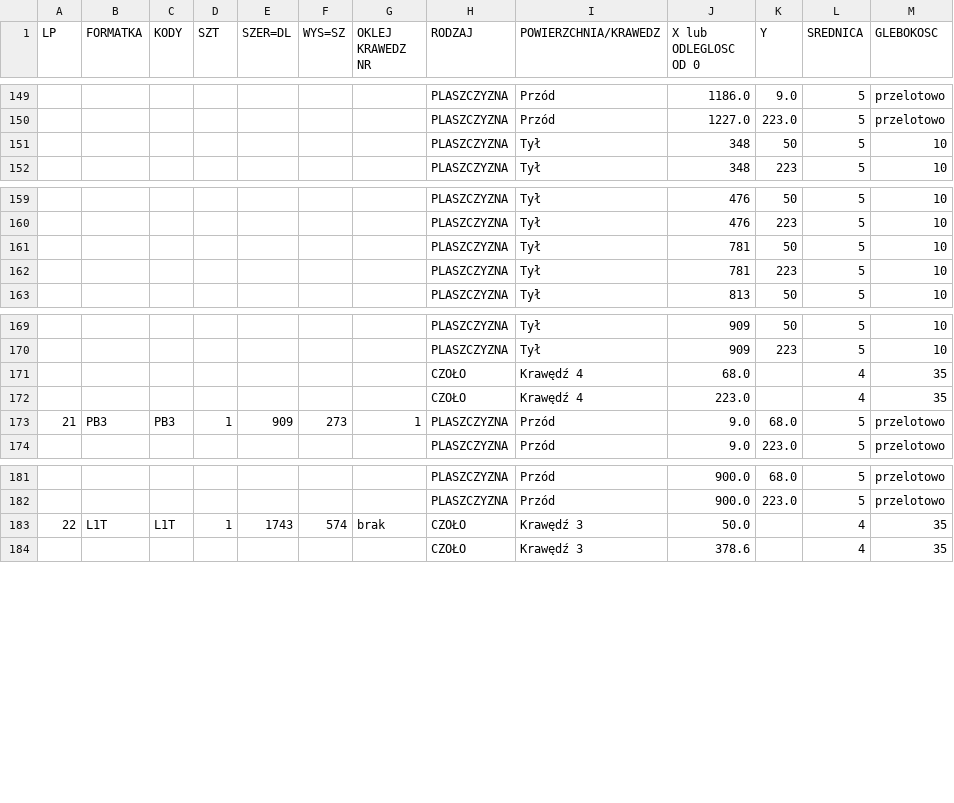
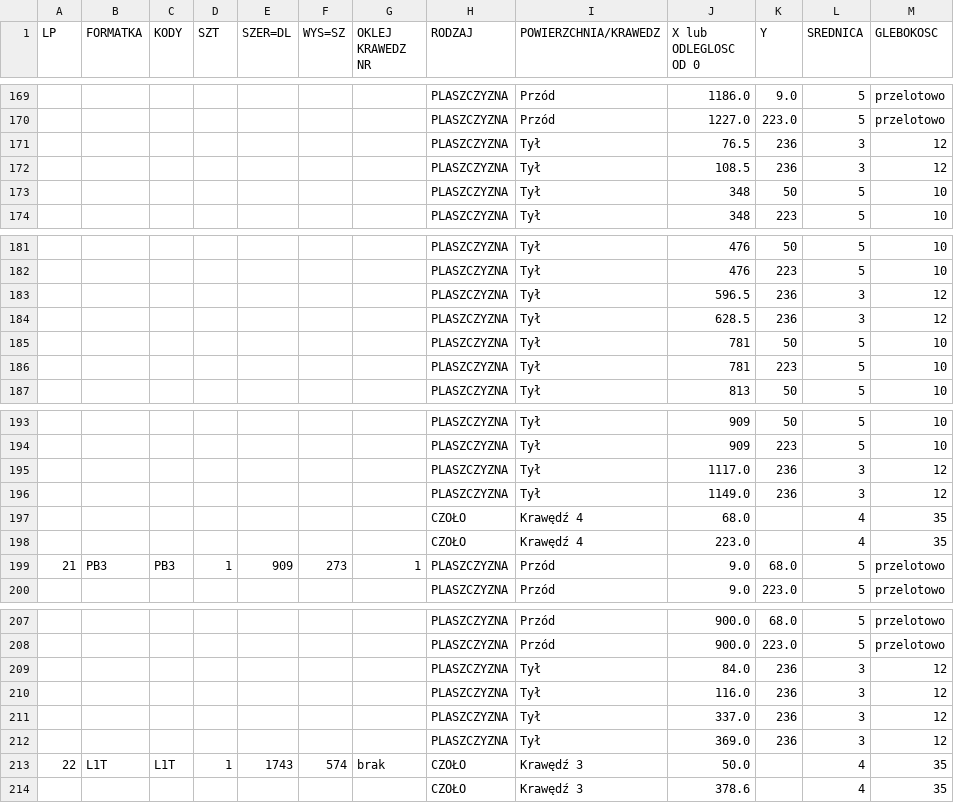
Before and after one commit to toboche/home-furniture, a CSV file: pralnia/etap6/kalkulator_nawierty.csv, drawn as a sheet; only a part is shown, gaps mark what is left out; the diff covers the shown part only; the diff names each change by its address in the sheet, - before the commit and + after, or states it on an @@ line.

```diff
--- a/pralnia/etap6/kalkulator_nawierty.csv
+++ b/pralnia/etap6/kalkulator_nawierty.csv
+row 171:  |  |  |  |  |  |  | PLASZCZYZNA | Tył | 76.5 | 236 | 3 | 12
+row 172:  |  |  |  |  |  |  | PLASZCZYZNA | Tył | 108.5 | 236 | 3 | 12
+row 183:  |  |  |  |  |  |  | PLASZCZYZNA | Tył | 596.5 | 236 | 3 | 12
+row 184:  |  |  |  |  |  |  | PLASZCZYZNA | Tył | 628.5 | 236 | 3 | 12
+row 195:  |  |  |  |  |  |  | PLASZCZYZNA | Tył | 1117.0 | 236 | 3 | 12
+row 196:  |  |  |  |  |  |  | PLASZCZYZNA | Tył | 1149.0 | 236 | 3 | 12
+row 209:  |  |  |  |  |  |  | PLASZCZYZNA | Tył | 84.0 | 236 | 3 | 12
+row 210:  |  |  |  |  |  |  | PLASZCZYZNA | Tył | 116.0 | 236 | 3 | 12
+row 211:  |  |  |  |  |  |  | PLASZCZYZNA | Tył | 337.0 | 236 | 3 | 12
+row 212:  |  |  |  |  |  |  | PLASZCZYZNA | Tył | 369.0 | 236 | 3 | 12
```
Also changed, not shown: 20 added rows and 5 edited cells elsewhere in this file, 8 other files.
